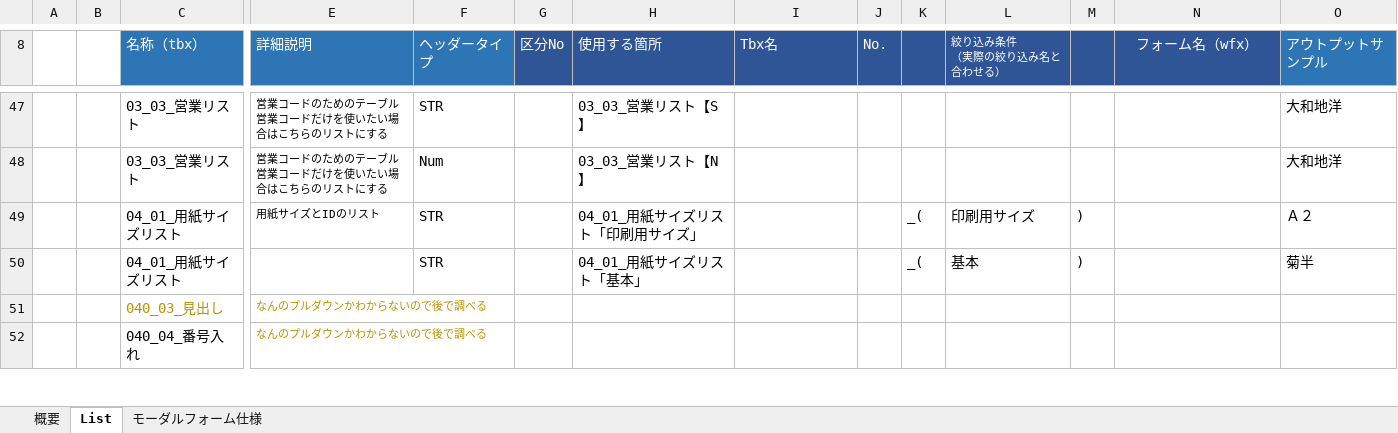
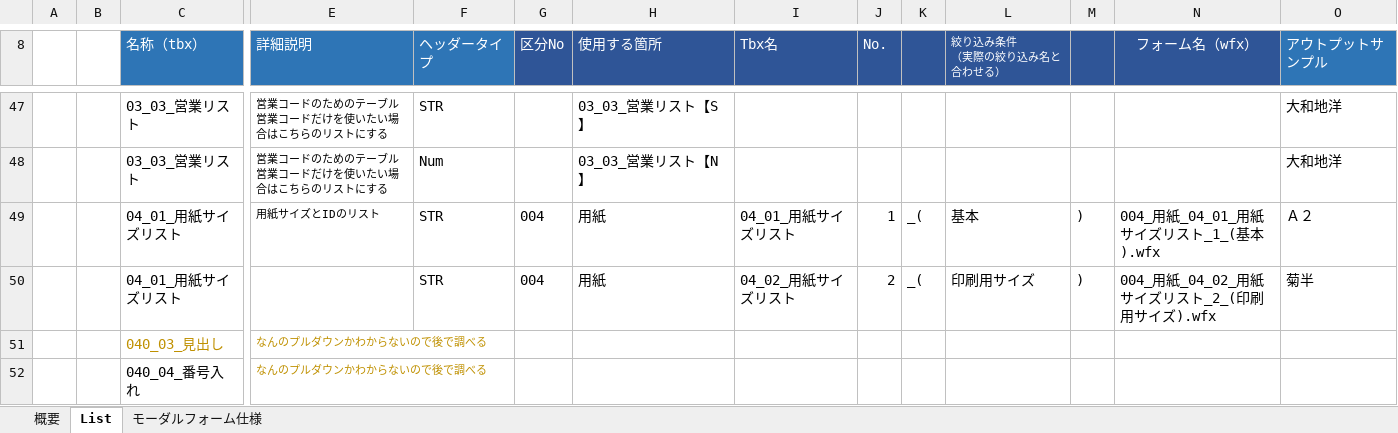
Before and after one commit to yamatojiy/ShimodaPrint, an Excel workbook: System/tbx/_各Tbxリストとモーダル紐づけ表.xlsx, sheet List, drawn as a sheet; only a part is shown, gaps mark what is left out; values as stored, in another font and other column widths than the file's, no borders; conditional formats not drawn; removed rows and columns are numbered as before the commit, all else as after; rows hold the shown columns only; the diff names each change by its address in the sheet, - before the commit and + after, or states it on an @@ line.

```diff
--- a/System/tbx/_各Tbxリストとモーダル紐づけ表.xlsx (sheet List)
+++ b/System/tbx/_各Tbxリストとモーダル紐づけ表.xlsx (sheet List)
-row 49:  |  | 04_01_用紙サイズリスト | 用紙サイズとIDのリスト | STR |  | 04_01_用紙サイズリスト「印刷用サイズ」 |  |  | _( | 印刷用サイズ | ) |  | Ａ２
-row 50:  |  | 04_01_用紙サイズリスト |  | STR |  | 04_01_用紙サイズリスト「基本」 |  |  | _( | 基本 | ) |  | 菊半
+row 49:  |  | 04_01_用紙サイズリスト | 用紙サイズとIDのリスト | STR | 004 | 用紙 | 04_01_用紙サイズリスト | 1 | _( | 基本 | ) | 004_用紙_04_01_用紙サイズリスト_1_(基本).wfx | Ａ２
+row 50:  |  | 04_01_用紙サイズリスト |  | STR | 004 | 用紙 | 04_02_用紙サイズリスト | 2 | _( | 印刷用サイズ | ) | 004_用紙_04_02_用紙サイズリスト_2_(印刷用サイズ).wfx | 菊半
```
Also changed, not shown: 15 other files.
